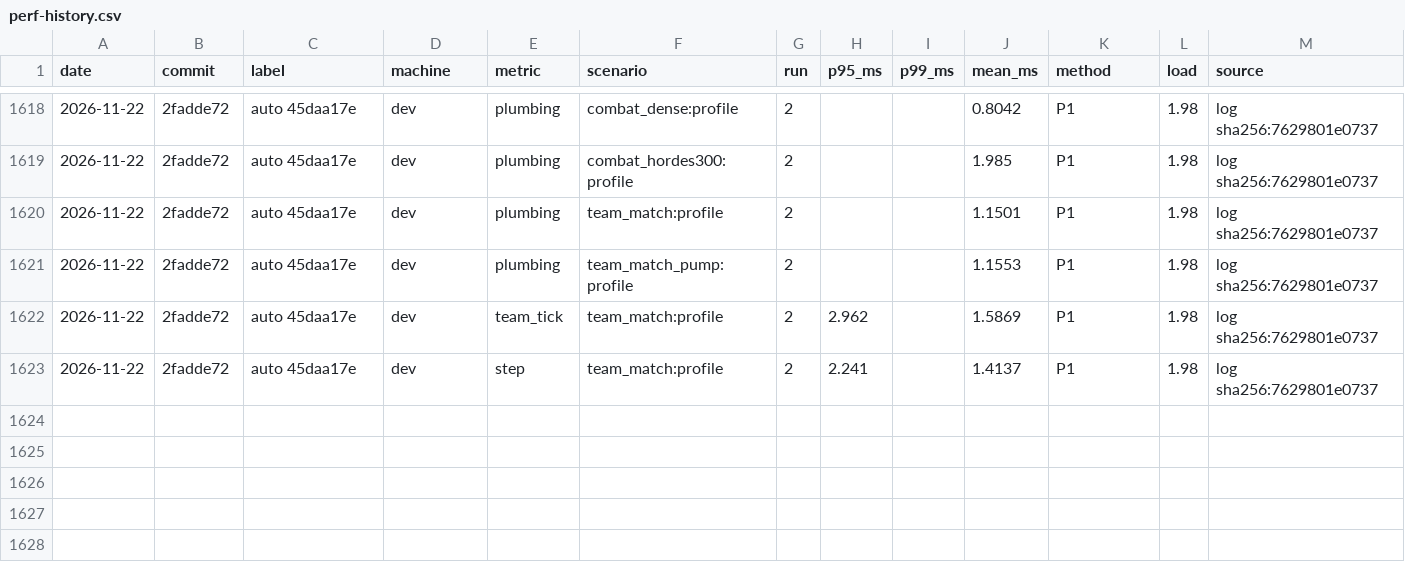
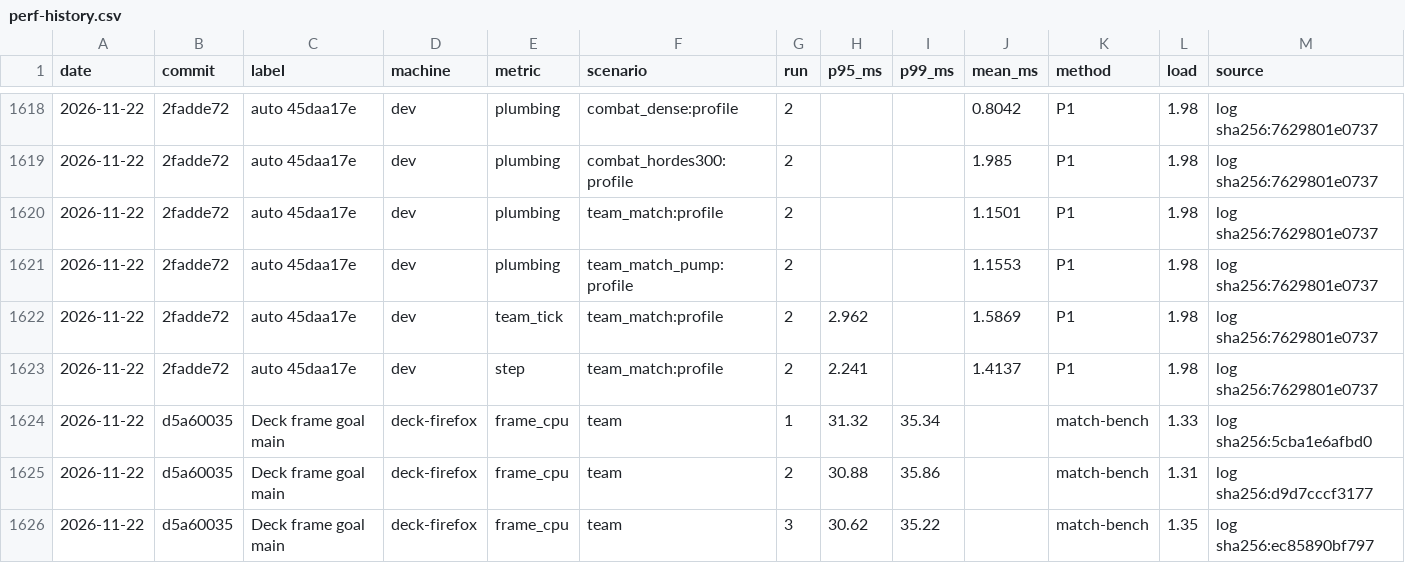
Before and after one commit to blackcindergames/wargrid, a CSV file: docs/reference/perf-history.csv, drawn as a sheet; only a part is shown, gaps mark what is left out.

Commit message:
Set the Steam Deck frame goal and show it measured in the README
The Deck rows are red on today's main by the owner's choice; the advisory speed-report round is retired because these changes overtook it. Also drops the Hell's Verdict bullet from AGENTS.md.

```diff
--- a/docs/reference/perf-history.csv
+++ b/docs/reference/perf-history.csv
@@ -1623 +1623,4 @@ date,commit,label,machine,metric,scenario,run,p95_ms,p99_ms,mean_ms,method,load,
 2026-11-22,2fadde72,auto 45daa17e,dev,step,team_match:profile,2,2.241,,1.4137,P1,1.98,log sha256:7629801e0737
+2026-11-22,d5a60035,Deck frame goal main,deck-firefox,frame_cpu,team,1,31.32,35.34,,match-bench,1.33,log sha256:5cba1e6afbd0
+2026-11-22,d5a60035,Deck frame goal main,deck-firefox,frame_cpu,team,2,30.88,35.86,,match-bench,1.31,log sha256:d9d7cccf3177
+2026-11-22,d5a60035,Deck frame goal main,deck-firefox,frame_cpu,team,3,30.62,35.22,,match-bench,1.35,log sha256:ec85890bf797
```
Also changed, not shown: 20 other files.
